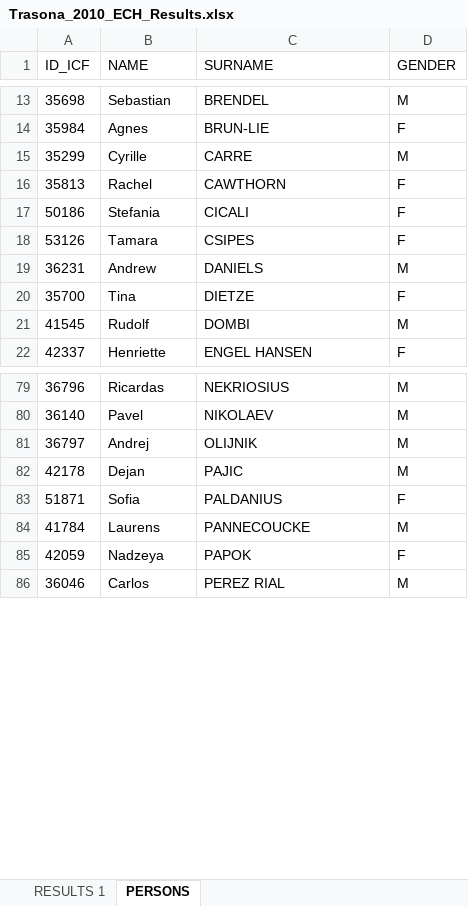
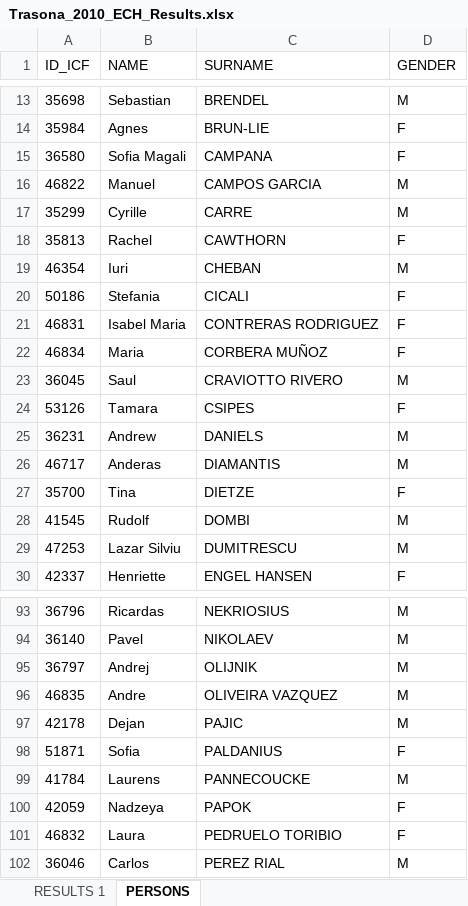
Before and after one commit to kenderfoka/race-sheets, an Excel workbook: events/Trasona_2010_ECH/Trasona_2010_ECH_Results.xlsx, sheet PERSONS, drawn as a sheet; only a part is shown, gaps mark what is left out; values as stored, in another font and other column widths than the file's, no borders; the diff covers the shown part only; the diff names each change by its address in the sheet, - before the commit and + after, or states it on an @@ line.

Commit message:
Trasona_2010_ECH: RU400 restore the 53 token-rule seats and bind row 194 to 46831; RU401 DUMITRESCU 47253 on rows 270, 391, 463, 544, 602; RU396 RIBEIRO 36453 on 6 rows; RU403 race 78 EVENT 'K1 LTA,TA,A' (t135u)

```diff
--- a/events/Trasona_2010_ECH/Trasona_2010_ECH_Results.xlsx (sheet PERSONS)
+++ b/events/Trasona_2010_ECH/Trasona_2010_ECH_Results.xlsx (sheet PERSONS)
+row 15: 36580 | Sofia Magali | CAMPANA | F
+row 16: 46822 | Manuel | CAMPOS GARCIA | M
+row 19: 46354 | Iuri | CHEBAN | M
+row 21: 46831 | Isabel Maria | CONTRERAS RODRIGUEZ | F
+row 22: 46834 | Maria | CORBERA MUÑOZ | F
+row 23: 36045 | Saul | CRAVIOTTO RIVERO | M
+row 26: 46717 | Anderas | DIAMANTIS | M
+row 29: 47253 | Lazar Silviu | DUMITRESCU | M
+row 96: 46835 | Andre | OLIVEIRA VAZQUEZ | M
+row 101: 46832 | Laura | PEDRUELO TORIBIO | F
```
Also changed, not shown: 12 added rows and 6 moved rows elsewhere in this sheet, sheet RESULTS 1, 1 other file.
